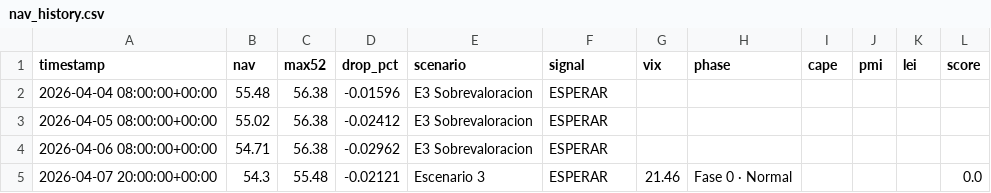
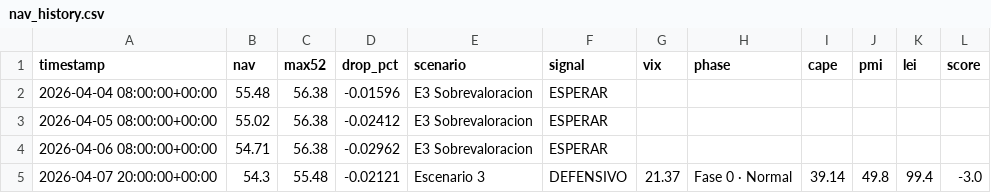
Before and after one commit to franciscosaezgutierrez/public-core, a CSV file: data/nav_history.csv, drawn as a sheet.

```diff
--- a/data/nav_history.csv
+++ b/data/nav_history.csv
@@ -4,2 +4,2 @@ timestamp,nav,max52,drop_pct,scenario,signal,vix,phase,cape,pmi,lei,score
 2026-04-06 08:00:00+00:00,54.71,56.38,-0.02962,E3 Sobrevaloracion,ESPERAR,,,,,,
-2026-04-07 20:00:00+00:00,54.3,55.48,-0.02121,Escenario 3,ESPERAR,21.46,Fase 0 · Normal,,,,0.0
+2026-04-07 20:00:00+00:00,54.3,55.48,-0.02121,Escenario 3,DEFENSIVO,21.37,Fase 0 · Normal,39.14,49.8,99.4,-3.0
```
Also changed, not shown: 1 other file.
